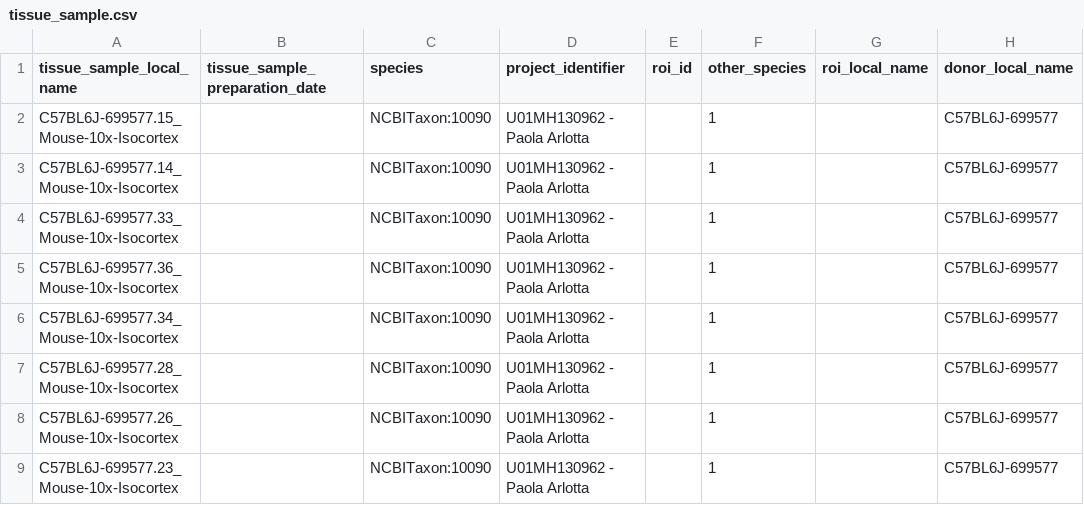
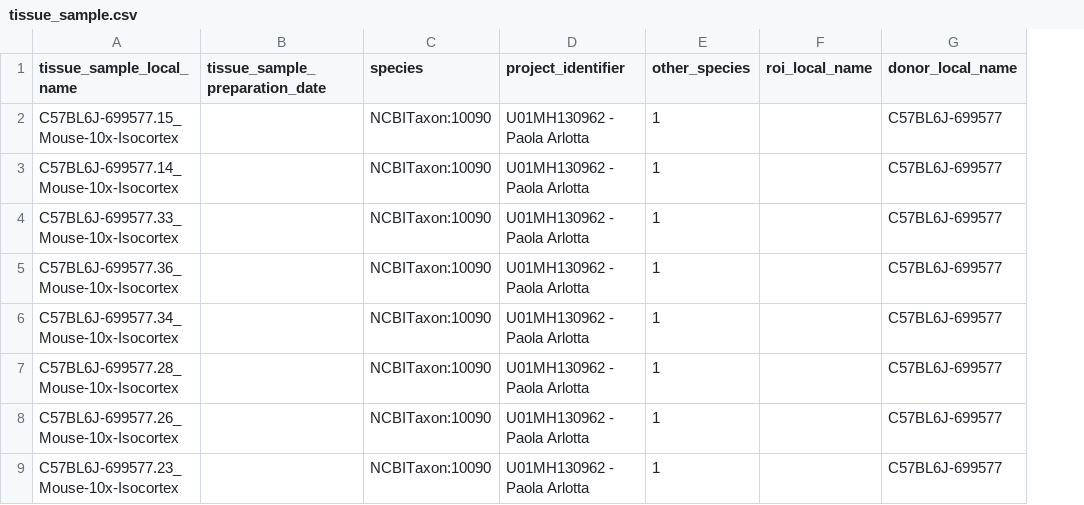
Before and after one commit to UTHealth-Data-Science/bican_seq_library_portal_template, a CSV file: Sequencing_Library_Upload_Templates/templates/tissue_sample.csv, drawn as a sheet; only a part is shown; the diff names each change by its address in the sheet, - before the commit and + after, or states it on an @@ line.

Commit message:
update batch-upload readme

```diff
--- a/Sequencing_Library_Upload_Templates/templates/tissue_sample.csv
+++ b/Sequencing_Library_Upload_Templates/templates/tissue_sample.csv
-column E (roi_id), empty
```
Also changed, not shown: 1 other file.
